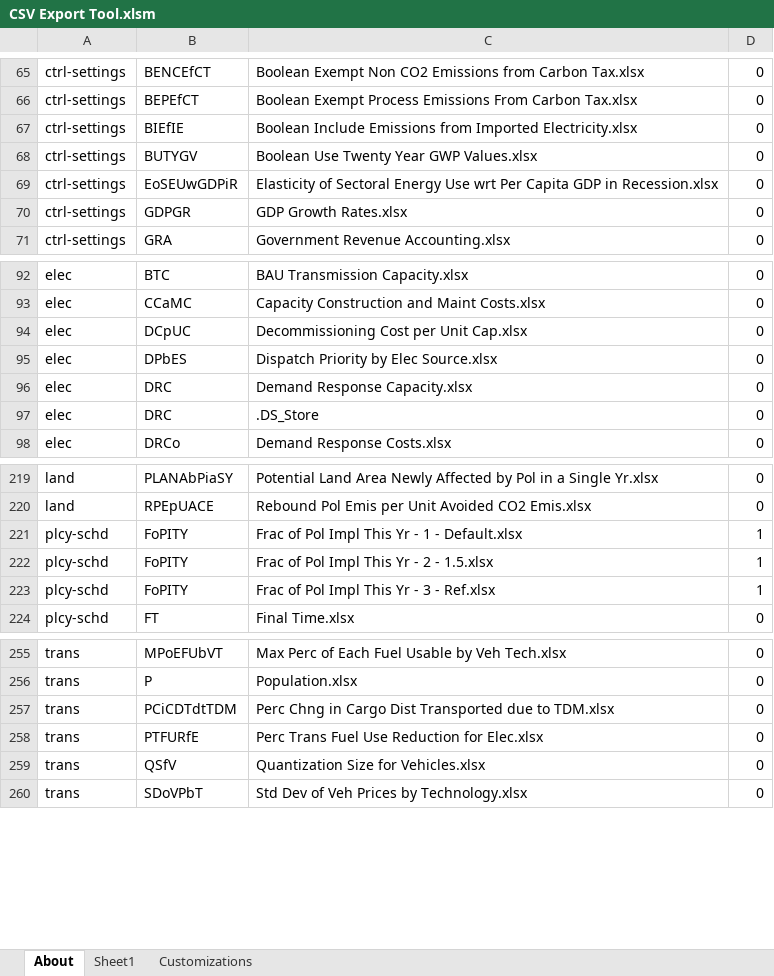
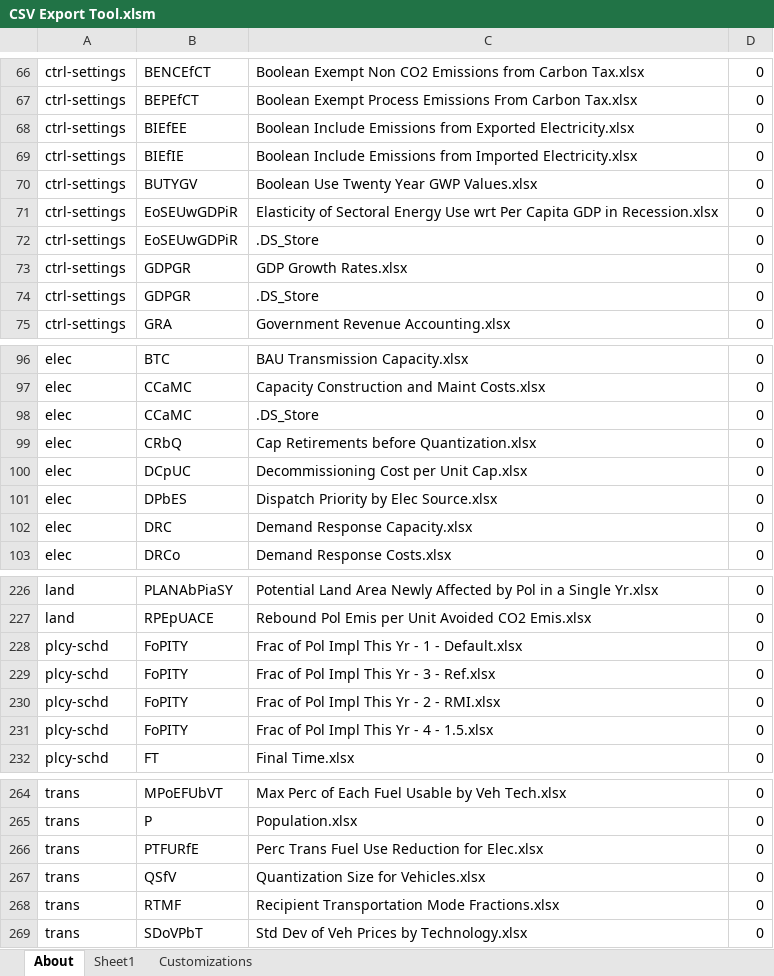
Before and after one commit to EnergyInnovation/eps-minnesota, an Excel workbook: InputData/CSV Export Tool.xlsm, sheet About, drawn as a sheet; only a part is shown, gaps mark what is left out; values as stored, in another font and other column widths than the file's, no borders; charts and pictures and conditional formats not drawn; removed rows and columns are numbered as before the commit, all else as after; the diff covers the shown part only; the diff names each change by its address in the sheet, - before the commit and + after, or states it on an @@ line.

```diff
--- a/InputData/CSV Export Tool.xlsm (sheet About)
+++ b/InputData/CSV Export Tool.xlsm (sheet About)
+row 68: ctrl-settings | BIEfEE | Boolean Include Emissions from Exported Electricity.xlsx | 0
+row 72: ctrl-settings | EoSEUwGDPiR | .DS_Store | 0
+row 74: ctrl-settings | GDPGR | .DS_Store | 0
+row 98: elec | CCaMC | .DS_Store | 0
+row 99: elec | CRbQ | Cap Retirements before Quantization.xlsx | 0
-row 97: elec | DRC | .DS_Store | 0
-D228:D230: 1
+D228:D230: 0
-C229: Frac of Pol Impl This Yr - 2 - 1.5.xlsx
+C229: Frac of Pol Impl This Yr - 3 - Ref.xlsx
-C230: Frac of Pol Impl This Yr - 3 - Ref.xlsx
+C230: Frac of Pol Impl This Yr - 2 - RMI.xlsx
+row 231: plcy-schd | FoPITY | Frac of Pol Impl This Yr - 4 - 1.5.xlsx | 0
-row 257: trans | PCiCDTdtTDM | Perc Chng in Cargo Dist Transported due to TDM.xlsx | 0
+row 268: trans | RTMF | Recipient Transportation Mode Fractions.xlsx | 0
```
Also changed, not shown: 8 added rows and 4 removed rows elsewhere in this sheet, sheet Sheet1, sheet Customizations, formulas that keep their value, 2 other files.
